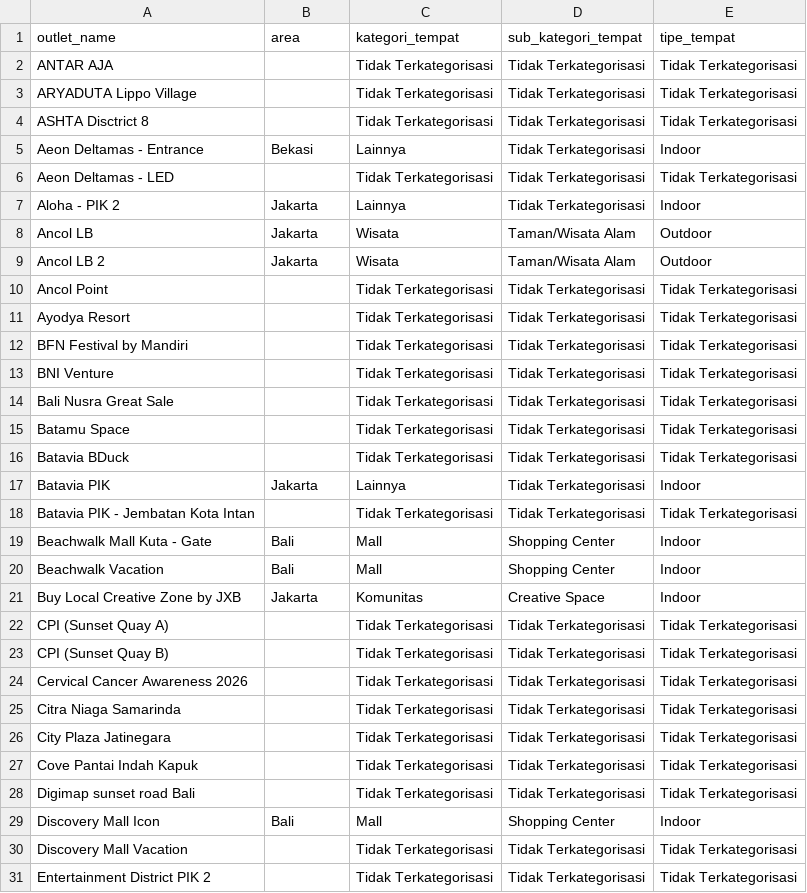
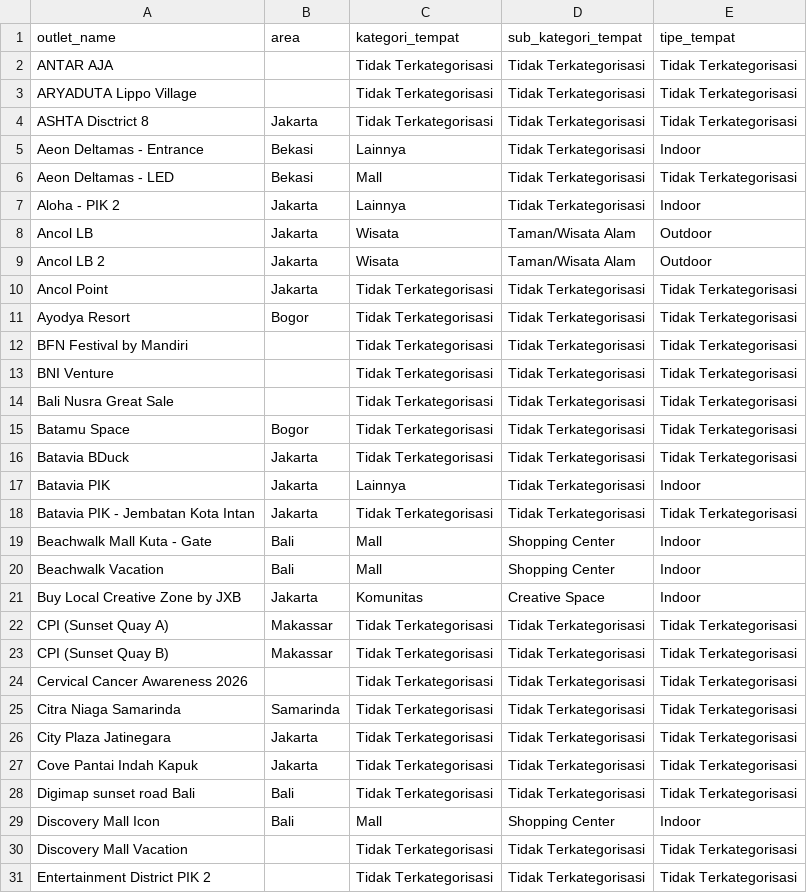
Before and after one commit to Killdower1/mgx, a CSV file: streamlit_template/data/difotoin_outlet_mapping.csv, drawn as a sheet; only a part is shown; the diff covers the shown part only.

```diff
--- a/streamlit_template/data/difotoin_outlet_mapping.csv
+++ b/streamlit_template/data/difotoin_outlet_mapping.csv
@@ -3,5 +3,5 @@ ANTAR AJA,,Tidak Terkategorisasi,Tidak Terkategorisasi,Tidak Terkategorisasi
 ARYADUTA Lippo Village,,Tidak Terkategorisasi,Tidak Terkategorisasi,Tidak Terkategorisasi
-ASHTA Disctrict 8,,Tidak Terkategorisasi,Tidak Terkategorisasi,Tidak Terkategorisasi
+ASHTA Disctrict 8,Jakarta,Tidak Terkategorisasi,Tidak Terkategorisasi,Tidak Terkategorisasi
 Aeon Deltamas - Entrance,Bekasi,Lainnya,Tidak Terkategorisasi,Indoor
-Aeon Deltamas - LED,,Tidak Terkategorisasi,Tidak Terkategorisasi,Tidak Terkategorisasi
+Aeon Deltamas - LED,Bekasi,Mall,Tidak Terkategorisasi,Tidak Terkategorisasi
 Aloha - PIK 2,Jakarta,Lainnya,Tidak Terkategorisasi,Indoor
@@ -9,4 +9,4 @@ Ancol LB,Jakarta,Wisata,Taman/Wisata Alam,Outdoor
 Ancol LB 2,Jakarta,Wisata,Taman/Wisata Alam,Outdoor
-Ancol Point,,Tidak Terkategorisasi,Tidak Terkategorisasi,Tidak Terkategorisasi
-Ayodya Resort,,Tidak Terkategorisasi,Tidak Terkategorisasi,Tidak Terkategorisasi
+Ancol Point,Jakarta,Tidak Terkategorisasi,Tidak Terkategorisasi,Tidak Terkategorisasi
+Ayodya Resort,Bogor,Tidak Terkategorisasi,Tidak Terkategorisasi,Tidak Terkategorisasi
 BFN Festival by Mandiri,,Tidak Terkategorisasi,Tidak Terkategorisasi,Tidak Terkategorisasi
@@ -14,6 +14,6 @@ BNI Venture,,Tidak Terkategorisasi,Tidak Terkategorisasi,Tidak Terkategorisasi
 Bali Nusra Great Sale,,Tidak Terkategorisasi,Tidak Terkategorisasi,Tidak Terkategorisasi
-Batamu Space,,Tidak Terkategorisasi,Tidak Terkategorisasi,Tidak Terkategorisasi
-Batavia BDuck,,Tidak Terkategorisasi,Tidak Terkategorisasi,Tidak Terkategorisasi
+Batamu Space,Bogor,Tidak Terkategorisasi,Tidak Terkategorisasi,Tidak Terkategorisasi
+Batavia BDuck,Jakarta,Tidak Terkategorisasi,Tidak Terkategorisasi,Tidak Terkategorisasi
 Batavia PIK,Jakarta,Lainnya,Tidak Terkategorisasi,Indoor
-Batavia PIK - Jembatan Kota Intan,,Tidak Terkategorisasi,Tidak Terkategorisasi,Tidak Terkategorisasi
+Batavia PIK - Jembatan Kota Intan,Jakarta,Tidak Terkategorisasi,Tidak Terkategorisasi,Tidak Terkategorisasi
 Beachwalk Mall Kuta - Gate,Bali,Mall,Shopping Center,Indoor
@@ -21,9 +21,9 @@ Beachwalk Vacation,Bali,Mall,Shopping Center,Indoor
 Buy Local Creative Zone by JXB,Jakarta,Komunitas,Creative Space,Indoor
-CPI (Sunset Quay A),,Tidak Terkategorisasi,Tidak Terkategorisasi,Tidak Terkategorisasi
-CPI (Sunset Quay B),,Tidak Terkategorisasi,Tidak Terkategorisasi,Tidak Terkategorisasi
+CPI (Sunset Quay A),Makassar,Tidak Terkategorisasi,Tidak Terkategorisasi,Tidak Terkategorisasi
+CPI (Sunset Quay B),Makassar,Tidak Terkategorisasi,Tidak Terkategorisasi,Tidak Terkategorisasi
 Cervical Cancer Awareness 2026,,Tidak Terkategorisasi,Tidak Terkategorisasi,Tidak Terkategorisasi
-Citra Niaga Samarinda,,Tidak Terkategorisasi,Tidak Terkategorisasi,Tidak Terkategorisasi
-City Plaza Jatinegara,,Tidak Terkategorisasi,Tidak Terkategorisasi,Tidak Terkategorisasi
-Cove Pantai Indah Kapuk,,Tidak Terkategorisasi,Tidak Terkategorisasi,Tidak Terkategorisasi
-Digimap sunset road Bali,,Tidak Terkategorisasi,Tidak Terkategorisasi,Tidak Terkategorisasi
+Citra Niaga Samarinda,Samarinda,Tidak Terkategorisasi,Tidak Terkategorisasi,Tidak Terkategorisasi
+City Plaza Jatinegara,Jakarta,Tidak Terkategorisasi,Tidak Terkategorisasi,Tidak Terkategorisasi
+Cove Pantai Indah Kapuk,Jakarta,Tidak Terkategorisasi,Tidak Terkategorisasi,Tidak Terkategorisasi
+Digimap sunset road Bali,Bali,Tidak Terkategorisasi,Tidak Terkategorisasi,Tidak Terkategorisasi
 Discovery Mall Icon,Bali,Mall,Shopping Center,Indoor
```
Also changed, not shown: 1 edited cell elsewhere in this file, 2 other files.
